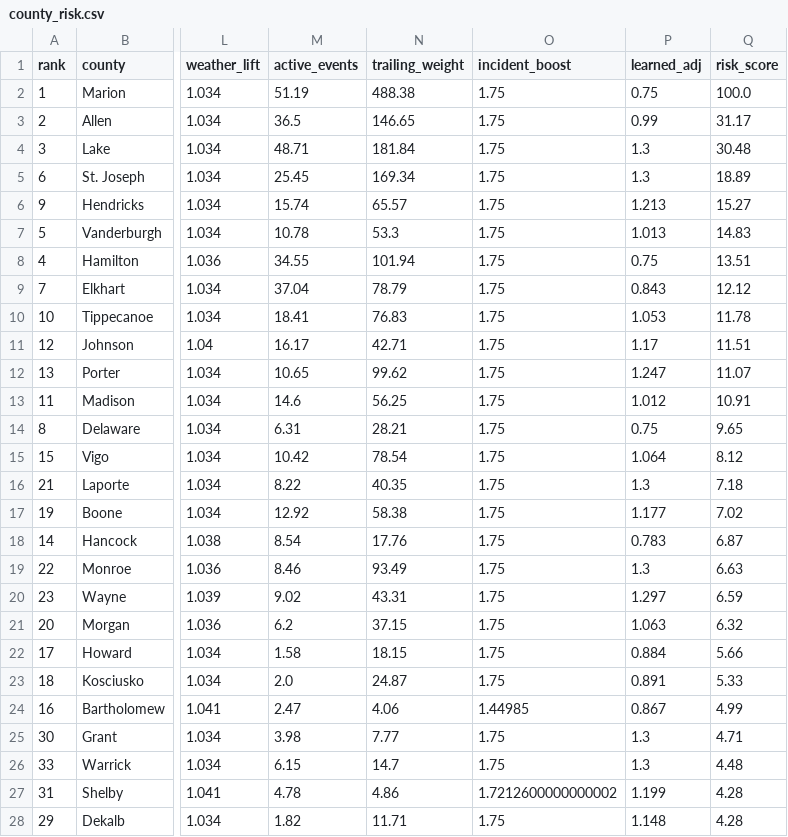
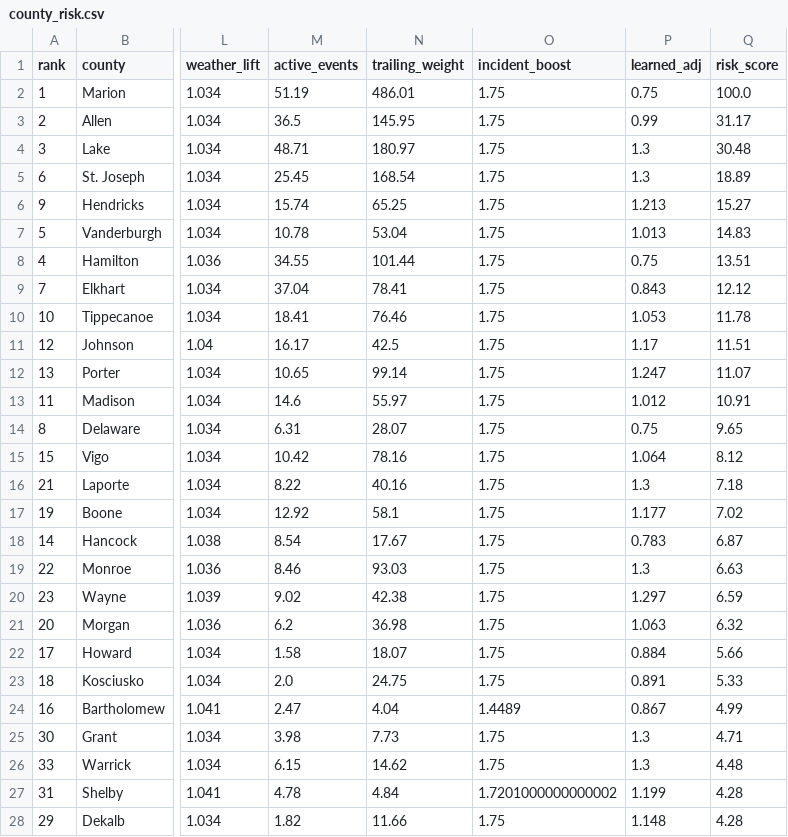
Before and after one commit to danielliu12/accident-forecaster, a CSV file: docs/county_risk.csv, drawn as a sheet; only a part is shown, gaps mark what is left out; the diff covers the shown part only; the diff names each change by its address in the sheet, - before the commit and + after, or states it on an @@ line.

```diff
--- a/docs/county_risk.csv
+++ b/docs/county_risk.csv
-N2 (trailing_weight): 488.38
+N2 (trailing_weight): 486.01
-N3 (trailing_weight): 146.65
+N3 (trailing_weight): 145.95
-N4 (trailing_weight): 181.84
+N4 (trailing_weight): 180.97
-N5 (trailing_weight): 169.34
+N5 (trailing_weight): 168.54
-N6 (trailing_weight): 65.57
+N6 (trailing_weight): 65.25
-N7 (trailing_weight): 53.3
+N7 (trailing_weight): 53.04
-N8 (trailing_weight): 101.94
+N8 (trailing_weight): 101.44
-N9 (trailing_weight): 78.79
+N9 (trailing_weight): 78.41
-N10 (trailing_weight): 76.83
+N10 (trailing_weight): 76.46
-N11 (trailing_weight): 42.71
+N11 (trailing_weight): 42.5
-N12 (trailing_weight): 99.62
+N12 (trailing_weight): 99.14
-N13 (trailing_weight): 56.25
+N13 (trailing_weight): 55.97
-N14 (trailing_weight): 28.21
+N14 (trailing_weight): 28.07
-N15 (trailing_weight): 78.54
+N15 (trailing_weight): 78.16
-N16 (trailing_weight): 40.35
+N16 (trailing_weight): 40.16
-N17 (trailing_weight): 58.38
+N17 (trailing_weight): 58.1
-N18 (trailing_weight): 17.76
+N18 (trailing_weight): 17.67
-N19 (trailing_weight): 93.49
+N19 (trailing_weight): 93.03
-N20 (trailing_weight): 43.31
+N20 (trailing_weight): 42.38
-N21 (trailing_weight): 37.15
+N21 (trailing_weight): 36.98
-N22 (trailing_weight): 18.15
+N22 (trailing_weight): 18.07
-N23 (trailing_weight): 24.87
+N23 (trailing_weight): 24.75
-N24 (trailing_weight): 4.06
+N24 (trailing_weight): 4.04
-O24 (incident_boost): 1.44985
+O24 (incident_boost): 1.4489
-N25 (trailing_weight): 7.77
+N25 (trailing_weight): 7.73
-N26 (trailing_weight): 14.7
+N26 (trailing_weight): 14.62
-N27 (trailing_weight): 4.86
+N27 (trailing_weight): 4.84
-O27 (incident_boost): 1.7212600000000002
+O27 (incident_boost): 1.7201000000000002
-N28 (trailing_weight): 11.71
+N28 (trailing_weight): 11.66
```
Also changed, not shown: 88 edited cells elsewhere in this file, docs/county_targets.csv, 6 other files.
